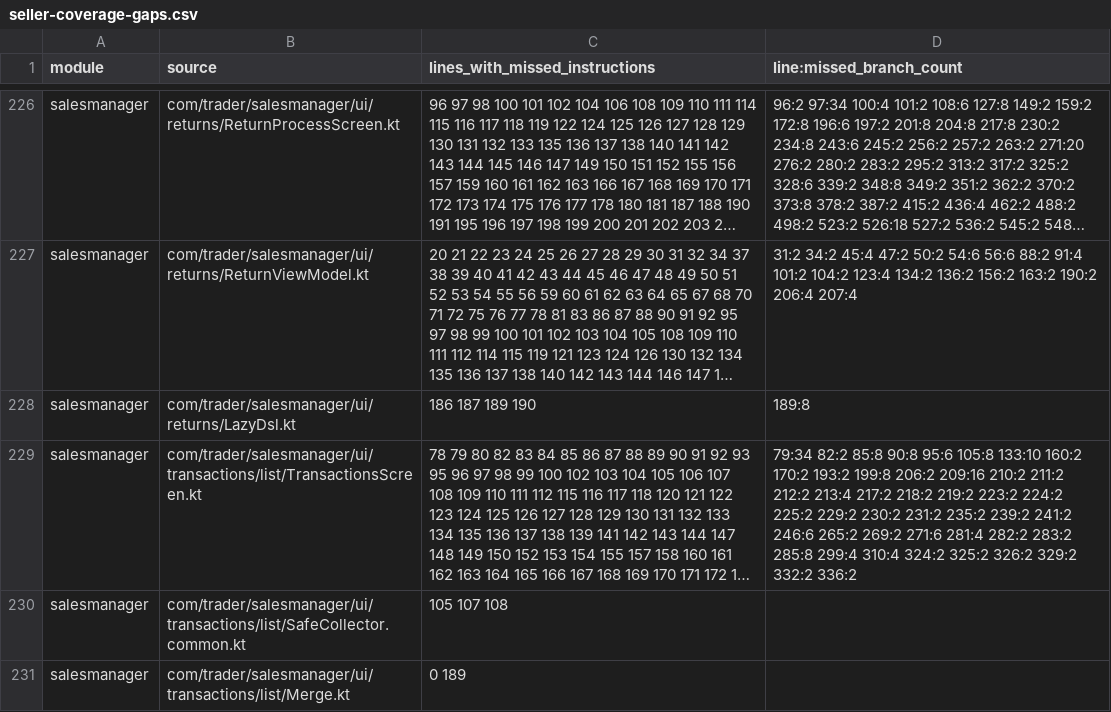
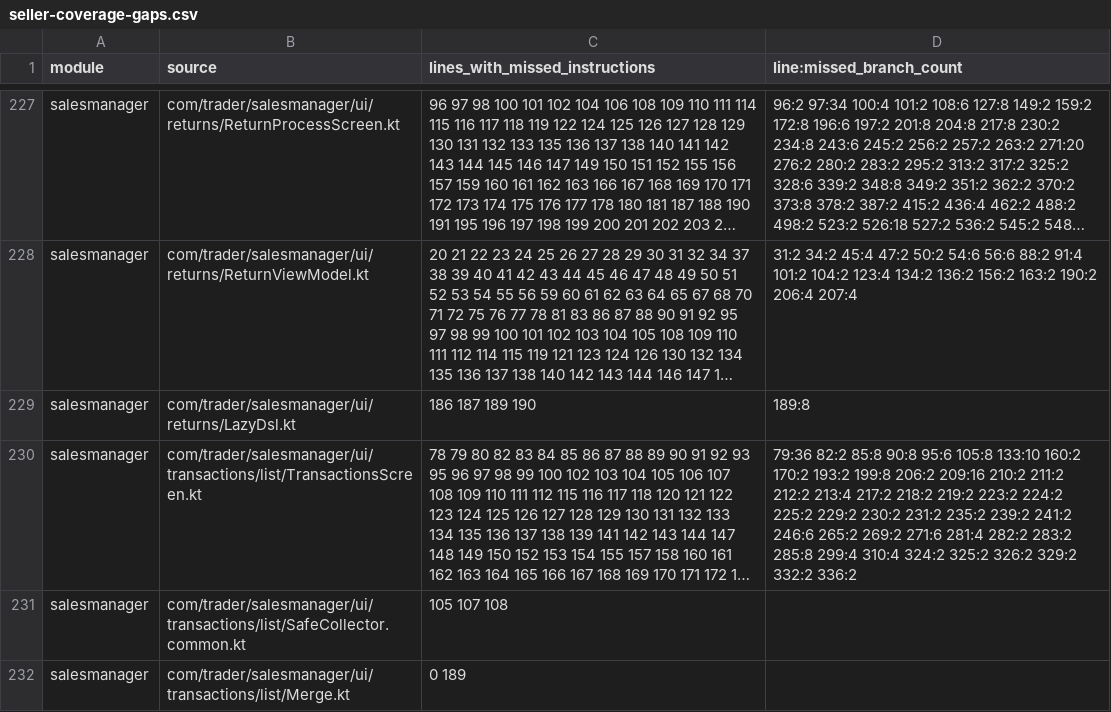
Before and after one commit to mohammedakkad/SalesManager, a CSV file: docs/qa/seller-coverage-gaps.csv, drawn as a sheet; only a part is shown, gaps mark what is left out; long unchanged cells end in …; addresses are those after the commit; the diff covers the shown part only; the diff names each change by its address in the sheet, - before the commit and + after, or states it on an @@ line.

```diff
--- a/docs/qa/seller-coverage-gaps.csv
+++ b/docs/qa/seller-coverage-gaps.csv
-D230 (line:missed_branch_count): 79:34 82:2 85:8…
+D230 (line:missed_branch_count): 79:36 82:2 85:8…
```
Also changed, not shown: 1 added row and 16 edited cells elsewhere in this file, docs/qa/seller-class-coverage-gaps.csv, 28 other files.
